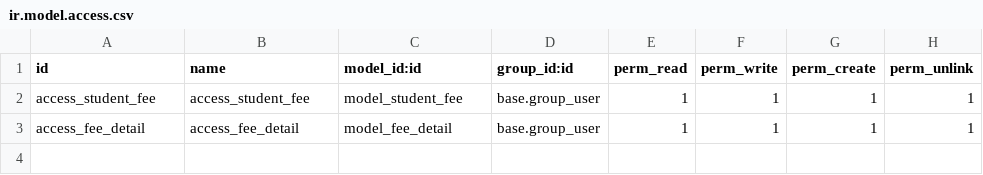
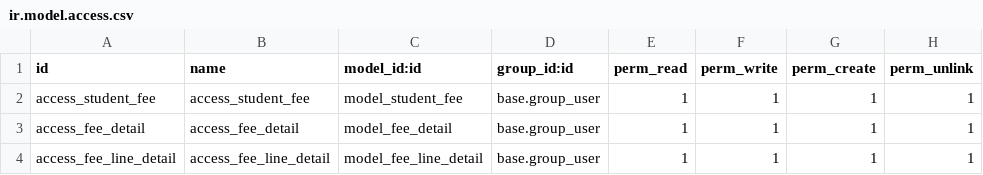
Before and after one commit to marianhtuyet/Graduate-project, a CSV file: custom_addons/fee/security/ir.model.access.csv, drawn as a sheet; the diff names each change by its address in the sheet, - before the commit and + after, or states it on an @@ line.

```diff
--- a/custom_addons/fee/security/ir.model.access.csv
+++ b/custom_addons/fee/security/ir.model.access.csv
+row 4: access_fee_line_detail | access_fee_line_detail | model_fee_line_detail | base.group_user | 1 | 1 | 1 | 1
```
Also changed, not shown: 12 other files.
